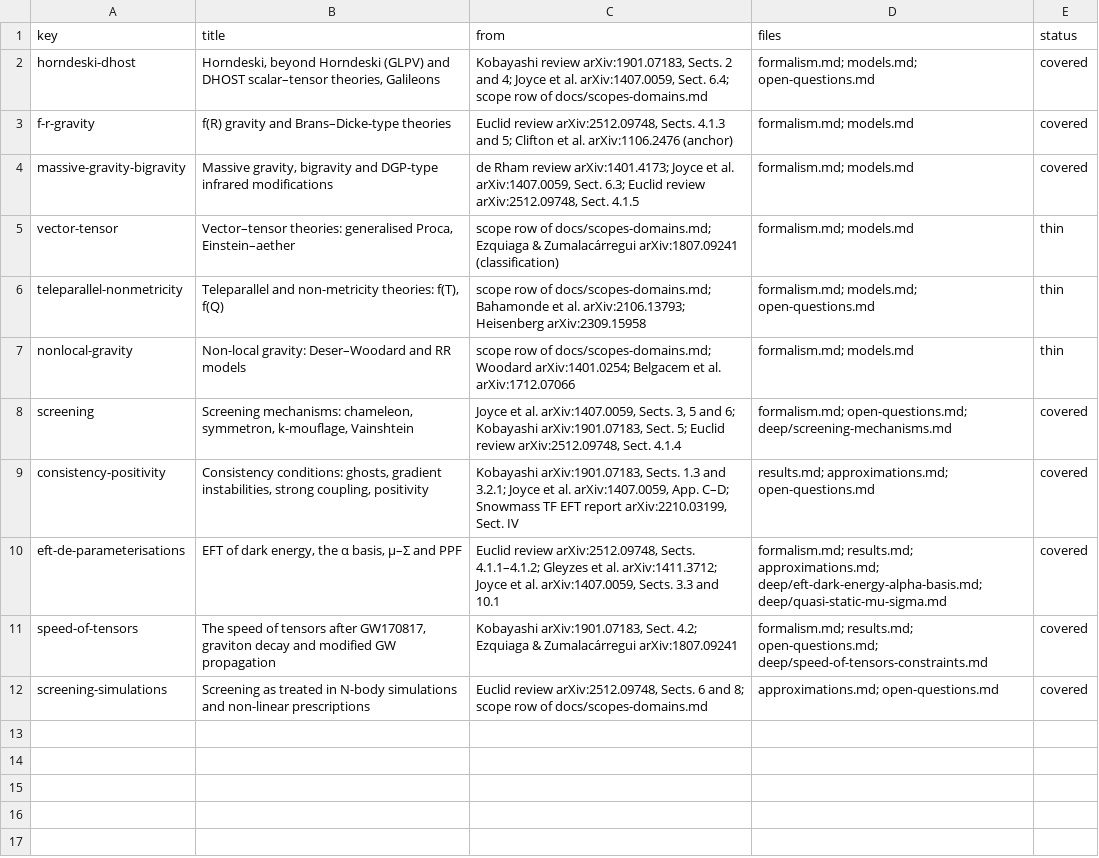
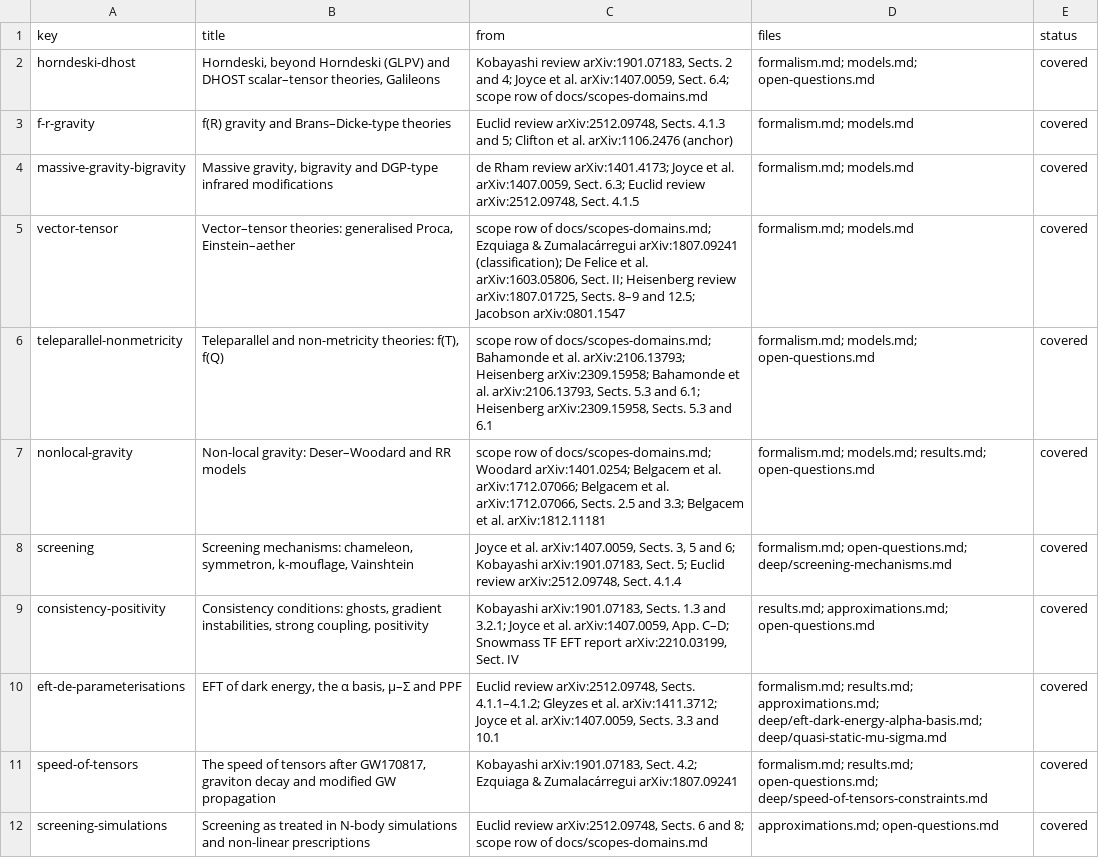
Before and after one commit to corentinravoux/thcosmoskill, a TSV file: plugin/skills/thcosmo-modified-gravity/references/subtopics.tsv, drawn as a sheet.

```diff
--- a/plugin/skills/thcosmo-modified-gravity/references/subtopics.tsv
+++ b/plugin/skills/thcosmo-modified-gravity/references/subtopics.tsv
@@ -4,5 +4,5 @@ f-r-gravity	f(R) gravity and Brans–Dicke-type theories	Euclid review arXiv:251
 massive-gravity-bigravity	Massive gravity, bigravity and DGP-type infrared modifications	de Rham review arXiv:1401.4173; Joyce et al. arXiv:1407.0059, Sect. 6.3; Euclid review arXiv:2512.09748, Sect. 4.1.5	formalism.md; models.md	covered
-vector-tensor	Vector–tensor theories: generalised Proca, Einstein–aether	scope row of docs/scopes-domains.md; Ezquiaga & Zumalacárregui arXiv:1807.09241 (classification)	formalism.md; models.md	thin
-teleparallel-nonmetricity	Teleparallel and non-metricity theories: f(T), f(Q)	scope row of docs/scopes-domains.md; Bahamonde et al. arXiv:2106.13793; Heisenberg arXiv:2309.15958	formalism.md; models.md; open-questions.md	thin
-nonlocal-gravity	Non-local gravity: Deser–Woodard and RR models	scope row of docs/scopes-domains.md; Woodard arXiv:1401.0254; Belgacem et al. arXiv:1712.07066	formalism.md; models.md	thin
+vector-tensor	Vector–tensor theories: generalised Proca, Einstein–aether	scope row of docs/scopes-domains.md; Ezquiaga & Zumalacárregui arXiv:1807.09241 (classification); De Felice et al. arXiv:1603.05806, Sect. II; Heisenberg review arXiv:1807.01725, Sects. 8–9 and 12.5; Jacobson arXiv:0801.1547	formalism.md; models.md	covered
+teleparallel-nonmetricity	Teleparallel and non-metricity theories: f(T), f(Q)	scope row of docs/scopes-domains.md; Bahamonde et al. arXiv:2106.13793; Heisenberg arXiv:2309.15958; Bahamonde et al. arXiv:2106.13793, Sects. 5.3 and 6.1; Heisenberg arXiv:2309.15958, Sects. 5.3 and 6.1	formalism.md; models.md; open-questions.md	covered
+nonlocal-gravity	Non-local gravity: Deser–Woodard and RR models	scope row of docs/scopes-domains.md; Woodard arXiv:1401.0254; Belgacem et al. arXiv:1712.07066; Belgacem et al. arXiv:1712.07066, Sects. 2.5 and 3.3; Belgacem et al. arXiv:1812.11181	formalism.md; models.md; results.md; open-questions.md	covered
 screening	Screening mechanisms: chameleon, symmetron, k-mouflage, Vainshtein	Joyce et al. arXiv:1407.0059, Sects. 3, 5 and 6; Kobayashi arXiv:1901.07183, Sect. 5; Euclid review arXiv:2512.09748, Sect. 4.1.4	formalism.md; open-questions.md; deep/screening-mechanisms.md	covered
```
Also changed, not shown: plugin/skills/thcosmo-modified-gravity/references/sources.tsv, 13 other files.
